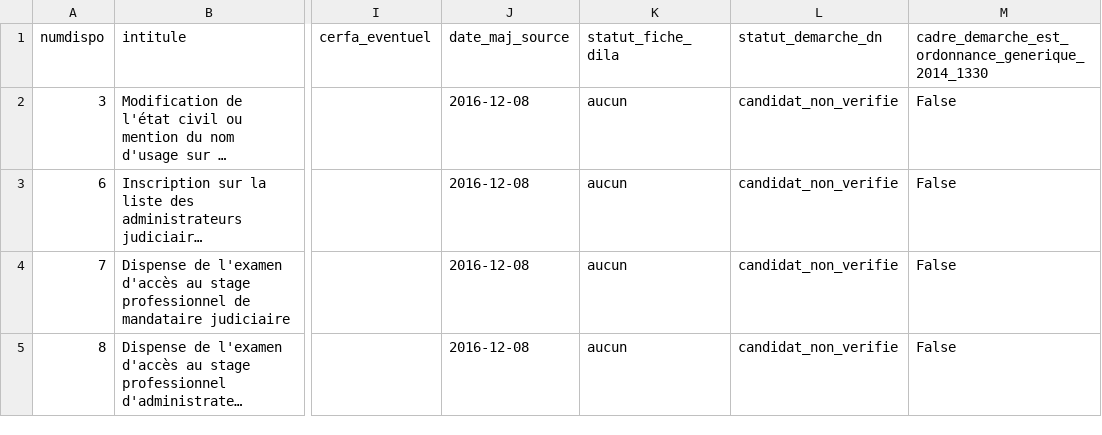
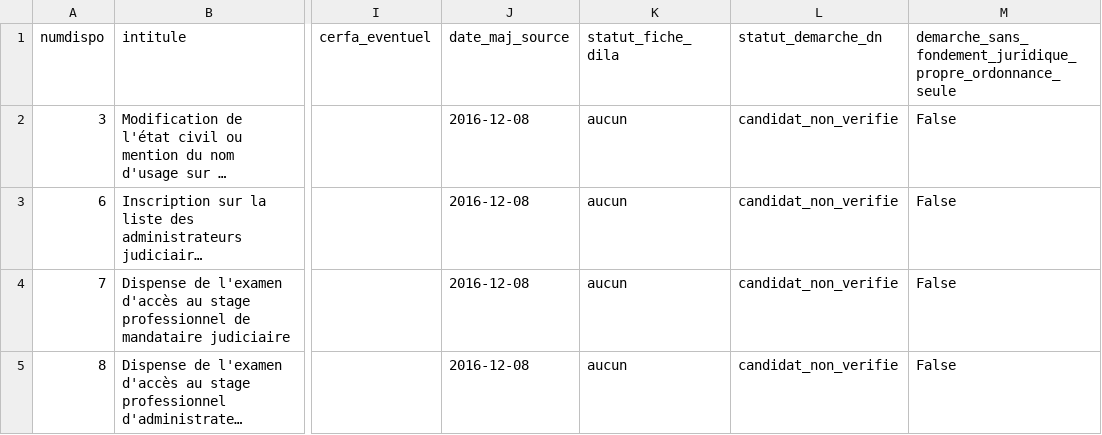
Before and after one commit to emsnytech/form2026, a CSV file: donnees/obligations-sva/obligations_sva_avec_statut_2026-10-26.csv, drawn as a sheet; only a part is shown, gaps mark what is left out; long unchanged cells end in …; the diff names each change by its address in the sheet, - before the commit and + after, or states it on an @@ line.

```diff
--- a/donnees/obligations-sva/obligations_sva_avec_statut_2026-10-26.csv
+++ b/donnees/obligations-sva/obligations_sva_avec_statut_2026-10-26.csv
-M1: cadre_demarche_est_ordonnance_generique_2014_1330
+M1: demarche_sans_fondement_juridique_propre_ordonnance_seule
```
Also changed, not shown: 4 other files.
